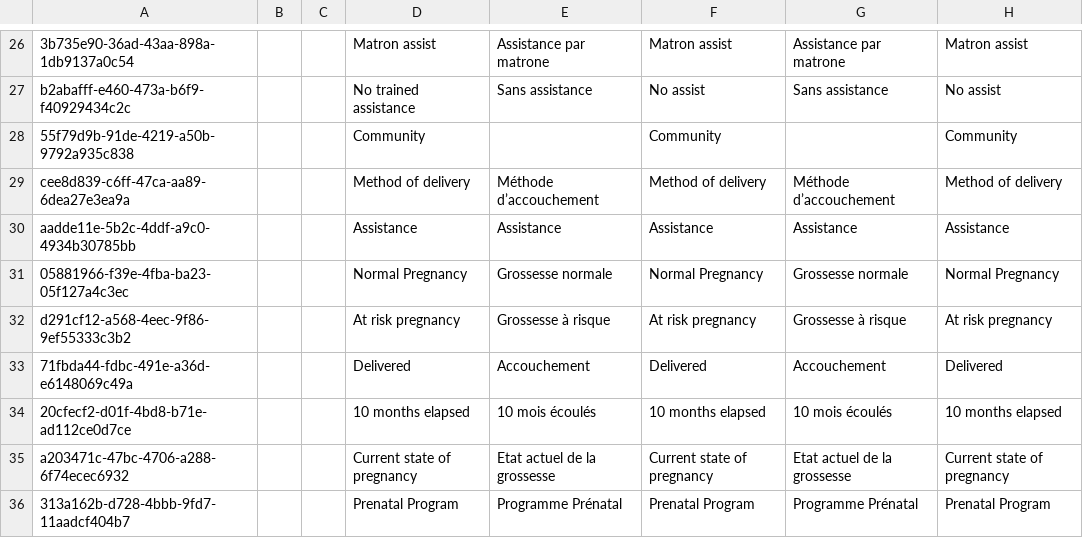
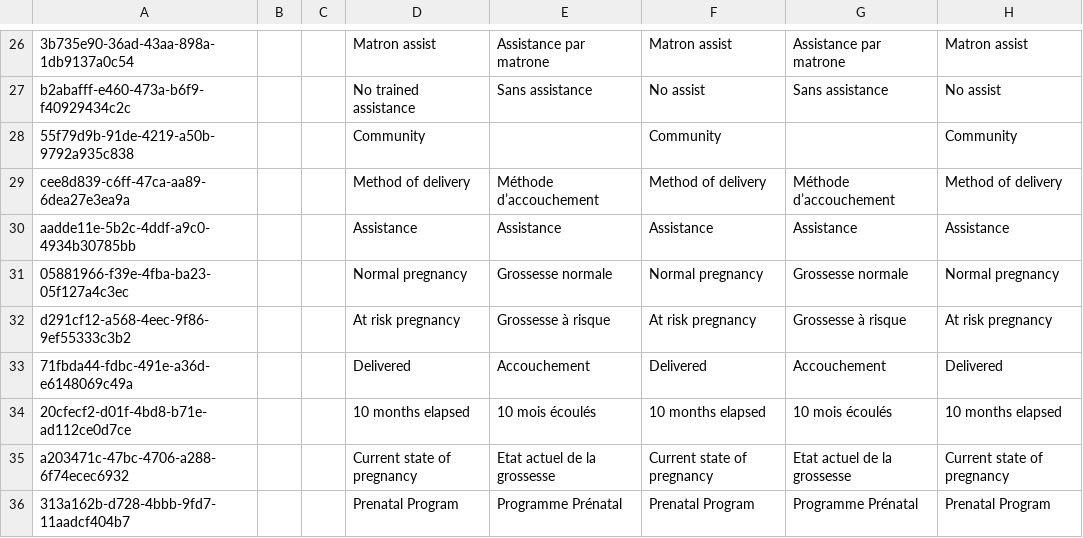
Before and after one commit to mekomsolutions/ozone-lamp, a CSV file: configs/openmrs/initializer_config/concepts/prenatal.csv, drawn as a sheet; only a part is shown, gaps mark what is left out; the diff names each change by its address in the sheet, - before the commit and + after, or states it on an @@ line.

```diff
--- a/configs/openmrs/initializer_config/concepts/prenatal.csv
+++ b/configs/openmrs/initializer_config/concepts/prenatal.csv
-D31: Normal Pregnancy
+D31: Normal pregnancy
-F31: Normal Pregnancy
+F31: Normal pregnancy
-H31: Normal Pregnancy
+H31: Normal pregnancy
```
Also changed, not shown: configs/openmrs/initializer_config/concepts/registration.csv, 4 other files.
